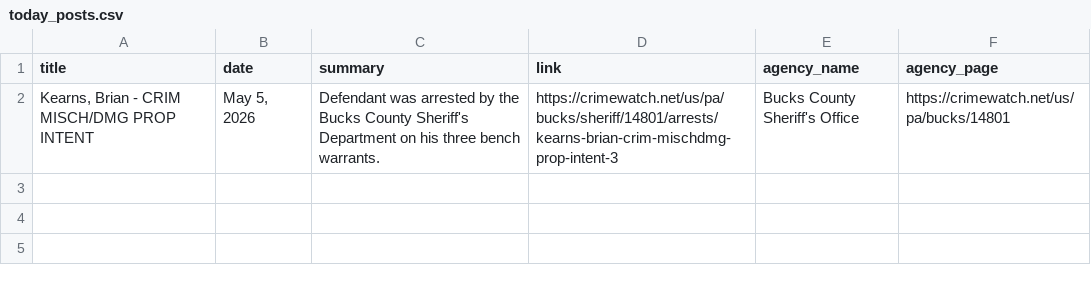
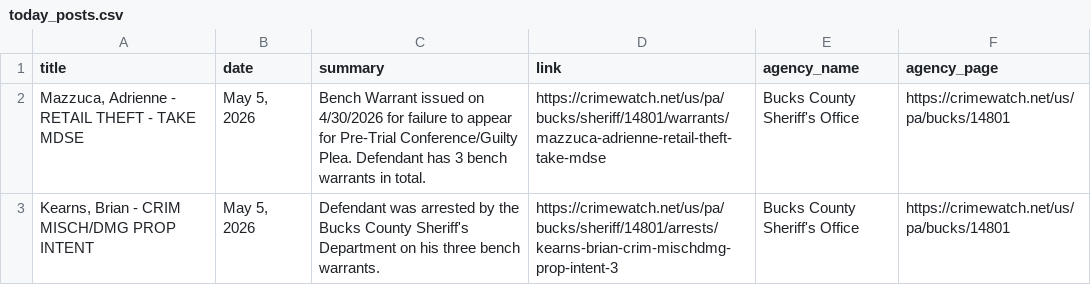
Before and after one commit to CUlleryUSATRepos/BucksCrimeWatchRepo, a CSV file: scripts/data/today_posts.csv, drawn as a sheet.

Commit message:
Auto update CrimeWatch dashboard

```diff
--- a/scripts/data/today_posts.csv
+++ b/scripts/data/today_posts.csv
@@ -1,2 +1,3 @@
 title,date,summary,link,agency_name,agency_page
+"Mazzuca, Adrienne   - RETAIL THEFT - TAKE MDSE","May 5, 2026",Bench Warrant issued on 4/30/2026 for failure to appear for Pre-Trial Conference/Guilty Plea. Defendant has 3 bench warrants in total.,https://crimewatch.net/us/pa/bucks/sheriff/14801/warrants/mazzuca-adrienne-retail-theft-take-mdse,Bucks County Sheriff's Office,https://crimewatch.net/us/pa/bucks/14801
 "Kearns, Brian   - CRIM MISCH/DMG PROP INTENT","May 5, 2026",Defendant was arrested by the Bucks County Sheriff's Department on his three bench warrants.,https://crimewatch.net/us/pa/bucks/sheriff/14801/arrests/kearns-brian-crim-mischdmg-prop-intent-3,Bucks County Sheriff's Office,https://crimewatch.net/us/pa/bucks/14801
```
Also changed, not shown: 1 other file.
